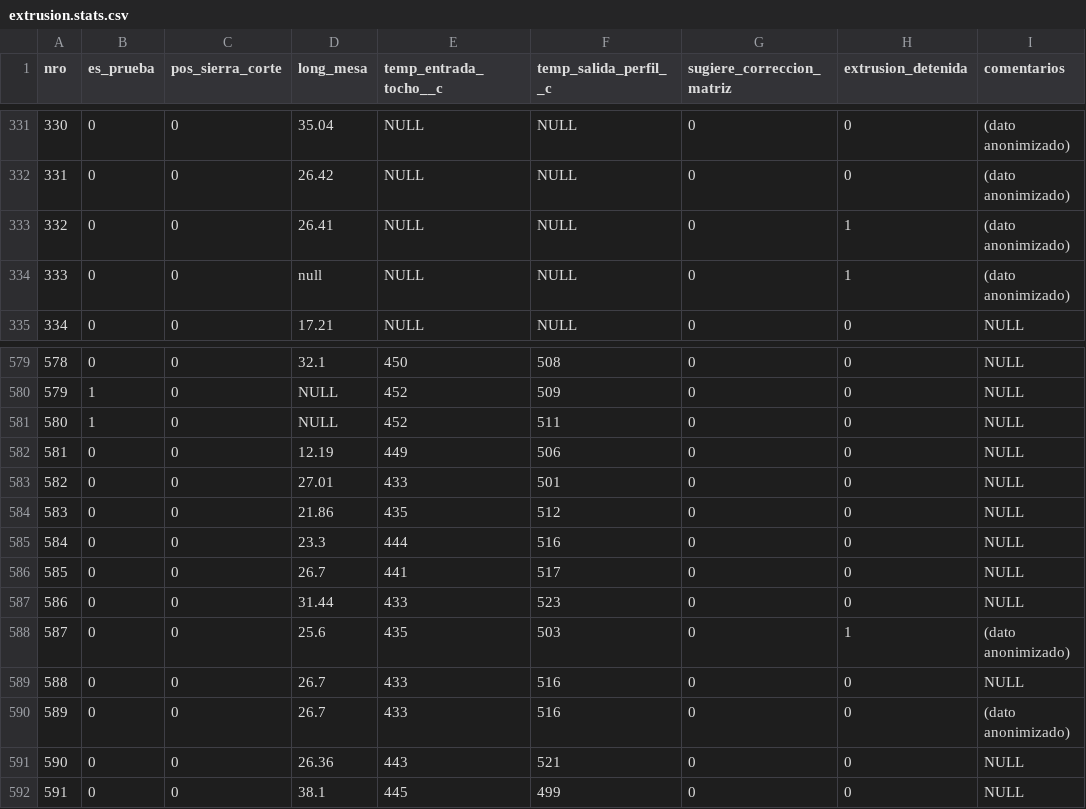
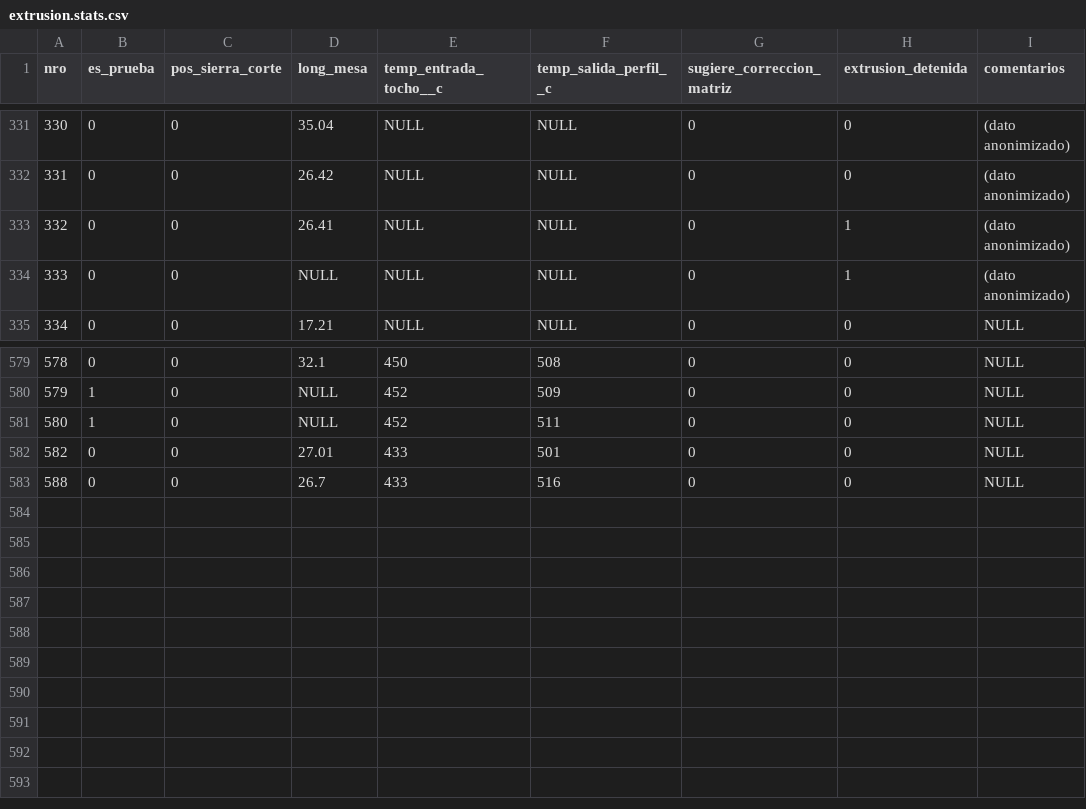
Before and after one commit to danderbas/aluminadb, a CSV file: data/csv/extrusion.stats.csv, drawn as a sheet; only a part is shown, gaps mark what is left out.

```diff
--- a/data/csv/extrusion.stats.csv
+++ b/data/csv/extrusion.stats.csv
@@ -333,3 +333,3 @@ nro,es_prueba,pos_sierra_corte,long_mesa,temp_entrada_tocho__c,temp_salida_perfi
 332,0,0,26.41,NULL,NULL,0,1,(dato anonimizado)
-333,0,0,null,NULL,NULL,0,1,(dato anonimizado)
+333,0,0,NULL,NULL,NULL,0,1,(dato anonimizado)
 334,0,0,17.21,NULL,NULL,0,0,NULL
@@ -581,12 +581,3 @@ nro,es_prueba,pos_sierra_corte,long_mesa,temp_entrada_tocho__c,temp_salida_perfi
 580,1,0,NULL,452,511,0,0,NULL
-581,0,0,12.19,449,506,0,0,NULL
 582,0,0,27.01,433,501,0,0,NULL
-583,0,0,21.86,435,512,0,0,NULL
-584,0,0,23.3,444,516,0,0,NULL
-585,0,0,26.7,441,517,0,0,NULL
-586,0,0,31.44,433,523,0,0,NULL
-587,0,0,25.6,435,503,0,1,(dato anonimizado)
 588,0,0,26.7,433,516,0,0,NULL
-589,0,0,26.7,433,516,0,0,(dato anonimizado)
-590,0,0,26.36,443,521,0,0,NULL
-591,0,0,38.1,445,499,0,0,NULL
```
Also changed, not shown: data/csv/extrusion.corte.csv, data/csv/extrusion.extrusion.csv, 14 other files.
